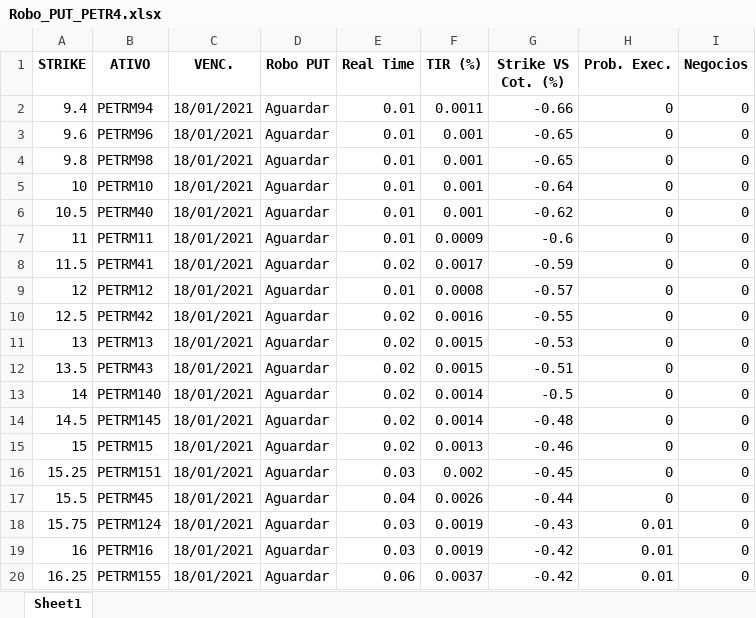
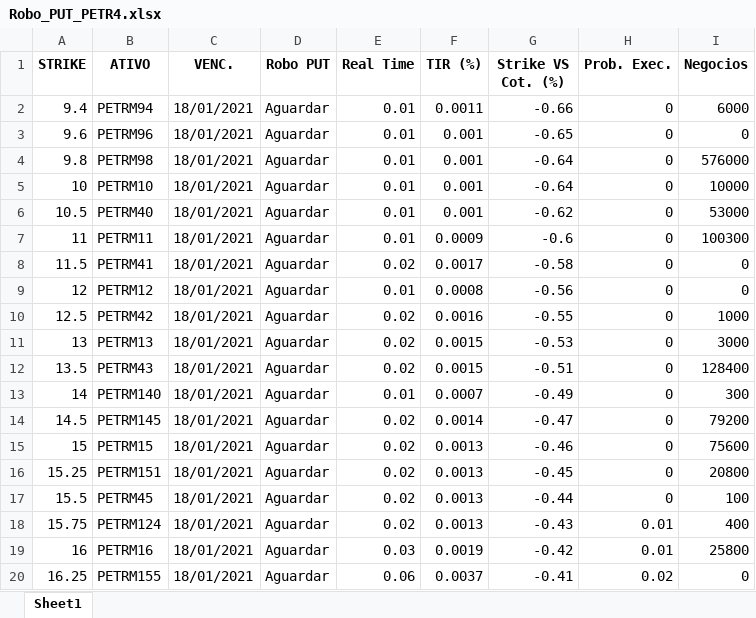
Before and after one commit to eduardobarros13/investsystem, an Excel workbook: Robo_PUT_PETR4.xlsx, sheet Sheet1, drawn as a sheet; only a part is shown; values as stored, in another font and other column widths than the file's, no borders; the diff covers the shown part only; the diff names each change by its address in the sheet, - before the commit and + after, or states it on an @@ line.

```diff
--- a/Robo_PUT_PETR4.xlsx (sheet Sheet1)
+++ b/Robo_PUT_PETR4.xlsx (sheet Sheet1)
-I2 (Negocios): 0
+I2 (Negocios): 6000
-G4 (Strike VS Cot. (%)): -0.65
+G4 (Strike VS Cot. (%)): -0.64
-I4 (Negocios): 0
+I4 (Negocios): 576000
-I5 (Negocios): 0
+I5 (Negocios): 10000
-I6 (Negocios): 0
+I6 (Negocios): 53000
-I7 (Negocios): 0
+I7 (Negocios): 100300
-G8 (Strike VS Cot. (%)): -0.59
+G8 (Strike VS Cot. (%)): -0.58
-G9 (Strike VS Cot. (%)): -0.57
+G9 (Strike VS Cot. (%)): -0.56
-I10 (Negocios): 0
+I10 (Negocios): 1000
-I11 (Negocios): 0
+I11 (Negocios): 3000
-I12 (Negocios): 0
+I12 (Negocios): 128400
-E13 (Real Time): 0.02
+E13 (Real Time): 0.01
-F13 (TIR (%)): 0.0014
+F13 (TIR (%)): 0.0007
-G13 (Strike VS Cot. (%)): -0.5
+G13 (Strike VS Cot. (%)): -0.49
-I13 (Negocios): 0
+I13 (Negocios): 300
-G14 (Strike VS Cot. (%)): -0.48
+G14 (Strike VS Cot. (%)): -0.47
-I14 (Negocios): 0
+I14 (Negocios): 79200
-I15 (Negocios): 0
+I15 (Negocios): 75600
-E16 (Real Time): 0.03
+E16 (Real Time): 0.02
-F16 (TIR (%)): 0.002
+F16 (TIR (%)): 0.0013
-I16 (Negocios): 0
+I16 (Negocios): 20800
-E17 (Real Time): 0.04
+E17 (Real Time): 0.02
-F17 (TIR (%)): 0.0026
+F17 (TIR (%)): 0.0013
-I17 (Negocios): 0
+I17 (Negocios): 100
-E18 (Real Time): 0.03
+E18 (Real Time): 0.02
-F18 (TIR (%)): 0.0019
+F18 (TIR (%)): 0.0013
-I18 (Negocios): 0
+I18 (Negocios): 400
-I19 (Negocios): 0
+I19 (Negocios): 25800
-G20 (Strike VS Cot. (%)): -0.42
+G20 (Strike VS Cot. (%)): -0.41
-H20 (Prob. Exec.): 0.01
+H20 (Prob. Exec.): 0.02
```
Also changed, not shown: 246 edited cells elsewhere in this sheet, Robo_PUT_ITUB4.xlsx, 5 other files.
